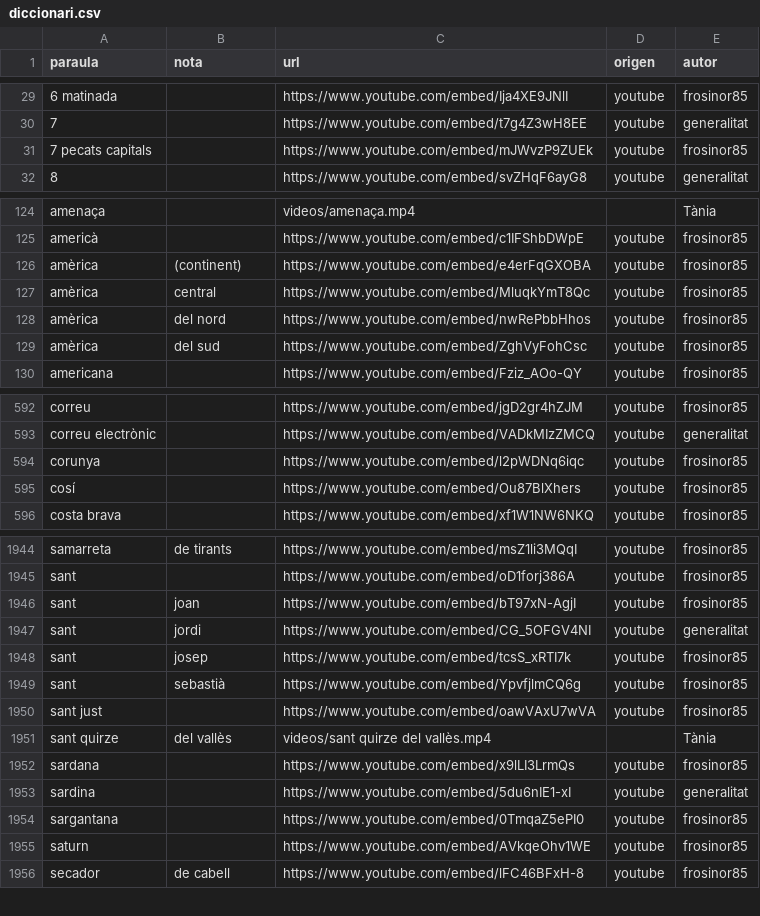
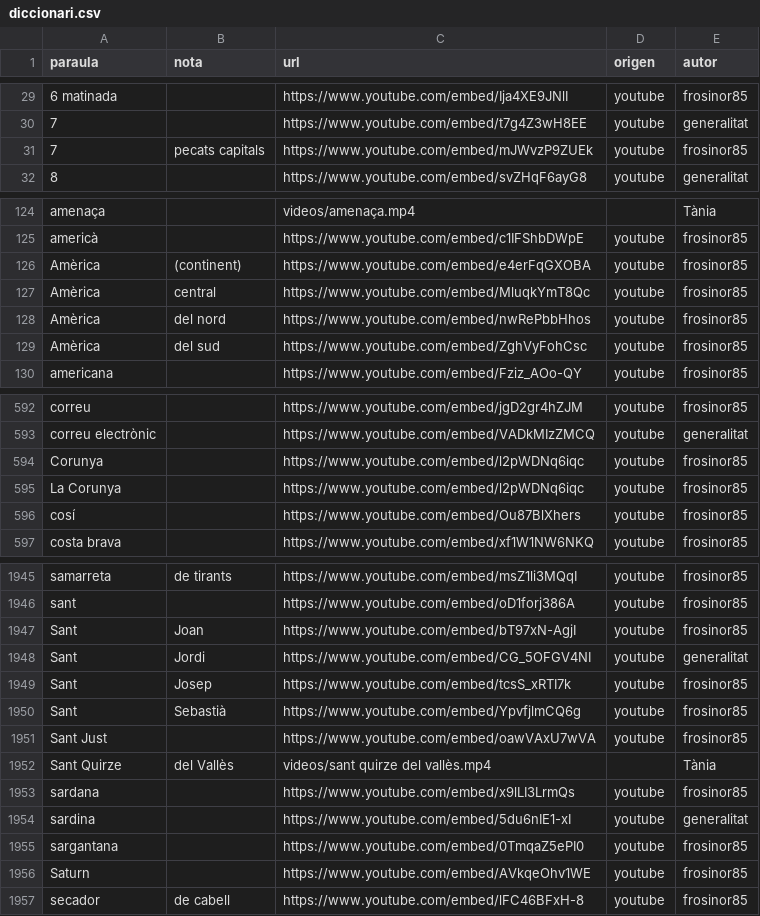
Before and after one commit to Masclins/signepedia, a CSV file: backend/diccionari.csv, drawn as a sheet; only a part is shown, gaps mark what is left out; the diff covers the shown part only.

```diff
--- a/backend/diccionari.csv
+++ b/backend/diccionari.csv
@@ -30,3 +30,3 @@
 "7","","https://www.youtube.com/embed/t7g4Z3wH8EE","youtube","generalitat"
-"7 pecats capitals","","https://www.youtube.com/embed/mJWvzP9ZUEk","youtube","frosinor85"
+"7","pecats capitals","https://www.youtube.com/embed/mJWvzP9ZUEk","youtube","frosinor85"
 "8","","https://www.youtube.com/embed/svZHqF6ayG8","youtube","generalitat"
@@ -125,6 +125,6 @@
 "americà","","https://www.youtube.com/embed/c1IFShbDWpE","youtube","frosinor85"
-"amèrica","(continent)","https://www.youtube.com/embed/e4erFqGXOBA","youtube","frosinor85"
-"amèrica","central","https://www.youtube.com/embed/MluqkYmT8Qc","youtube","frosinor85"
-"amèrica","del nord","https://www.youtube.com/embed/nwRePbbHhos","youtube","frosinor85"
-"amèrica","del sud","https://www.youtube.com/embed/ZghVyFohCsc","youtube","frosinor85"
+"Amèrica","(continent)","https://www.youtube.com/embed/e4erFqGXOBA","youtube","frosinor85"
+"Amèrica","central","https://www.youtube.com/embed/MluqkYmT8Qc","youtube","frosinor85"
+"Amèrica","del nord","https://www.youtube.com/embed/nwRePbbHhos","youtube","frosinor85"
+"Amèrica","del sud","https://www.youtube.com/embed/ZghVyFohCsc","youtube","frosinor85"
 "americana","","https://www.youtube.com/embed/Fziz_AOo-QY","youtube","frosinor85"
@@ -593,3 +593,4 @@
 "correu electrònic","","https://www.youtube.com/embed/VADkMIzZMCQ","youtube","generalitat"
-"corunya","","https://www.youtube.com/embed/l2pWDNq6iqc","youtube","frosinor85"
+"Corunya","","https://www.youtube.com/embed/l2pWDNq6iqc","youtube","frosinor85"
+"La Corunya","","https://www.youtube.com/embed/l2pWDNq6iqc","youtube","frosinor85"
 "cosí","","https://www.youtube.com/embed/Ou87BlXhers","youtube","frosinor85"
@@ -1945,8 +1946,8 @@
 "sant","","https://www.youtube.com/embed/oD1forj386A","youtube","frosinor85"
-"sant","joan","https://www.youtube.com/embed/bT97xN-AgjI","youtube","frosinor85"
-"sant","jordi","https://www.youtube.com/embed/CG_5OFGV4NI","youtube","generalitat"
-"sant","josep","https://www.youtube.com/embed/tcsS_xRTI7k","youtube","frosinor85"
-"sant","sebastià","https://www.youtube.com/embed/YpvfjlmCQ6g","youtube","frosinor85"
-"sant just","","https://www.youtube.com/embed/oawVAxU7wVA","youtube","frosinor85"
-"sant quirze","del vallès","videos/sant quirze del vallès.mp4","","Tània"
+"Sant","Joan","https://www.youtube.com/embed/bT97xN-AgjI","youtube","frosinor85"
+"Sant","Jordi","https://www.youtube.com/embed/CG_5OFGV4NI","youtube","generalitat"
+"Sant","Josep","https://www.youtube.com/embed/tcsS_xRTI7k","youtube","frosinor85"
+"Sant","Sebastià","https://www.youtube.com/embed/YpvfjlmCQ6g","youtube","frosinor85"
+"Sant Just","","https://www.youtube.com/embed/oawVAxU7wVA","youtube","frosinor85"
+"Sant Quirze","del Vallès","videos/sant quirze del vallès.mp4","","Tània"
 "sardana","","https://www.youtube.com/embed/x9lLI3LrmQs","youtube","frosinor85"
@@ -1954,3 +1955,3 @@
 "sargantana","","https://www.youtube.com/embed/0TmqaZ5ePI0","youtube","frosinor85"
-"saturn","","https://www.youtube.com/embed/AVkqeOhv1WE","youtube","frosinor85"
+"Saturn","","https://www.youtube.com/embed/AVkqeOhv1WE","youtube","frosinor85"
 "secador","de cabell","https://www.youtube.com/embed/lFC46BFxH-8","youtube","frosinor85"
```
Also changed, not shown: 60 edited cells elsewhere in this file, 8 other files.
